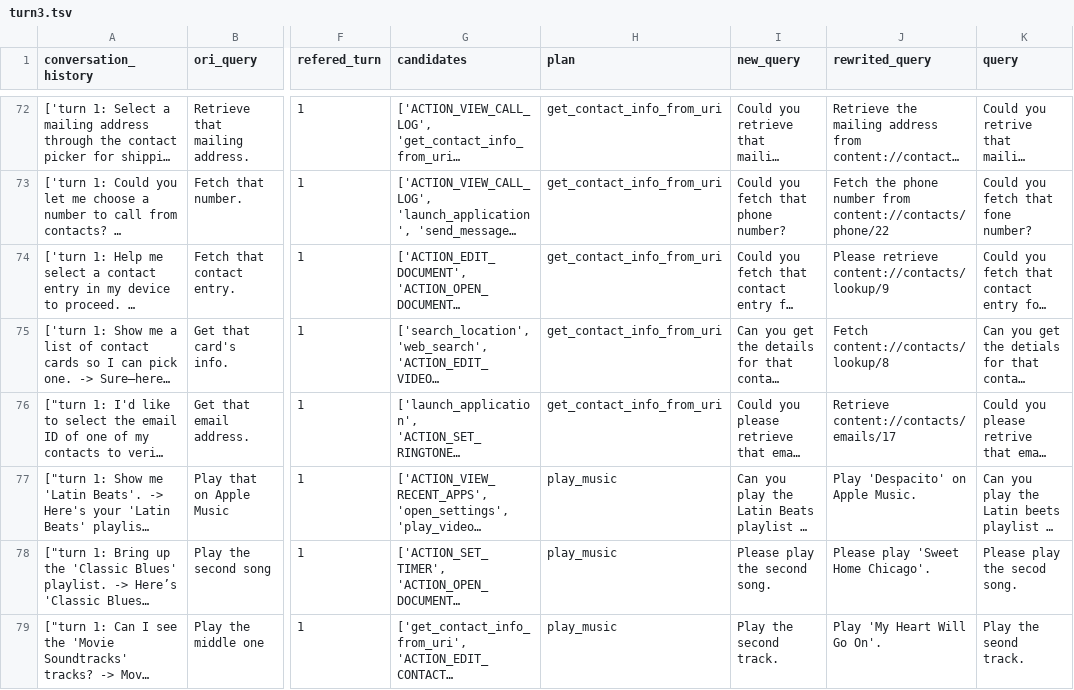
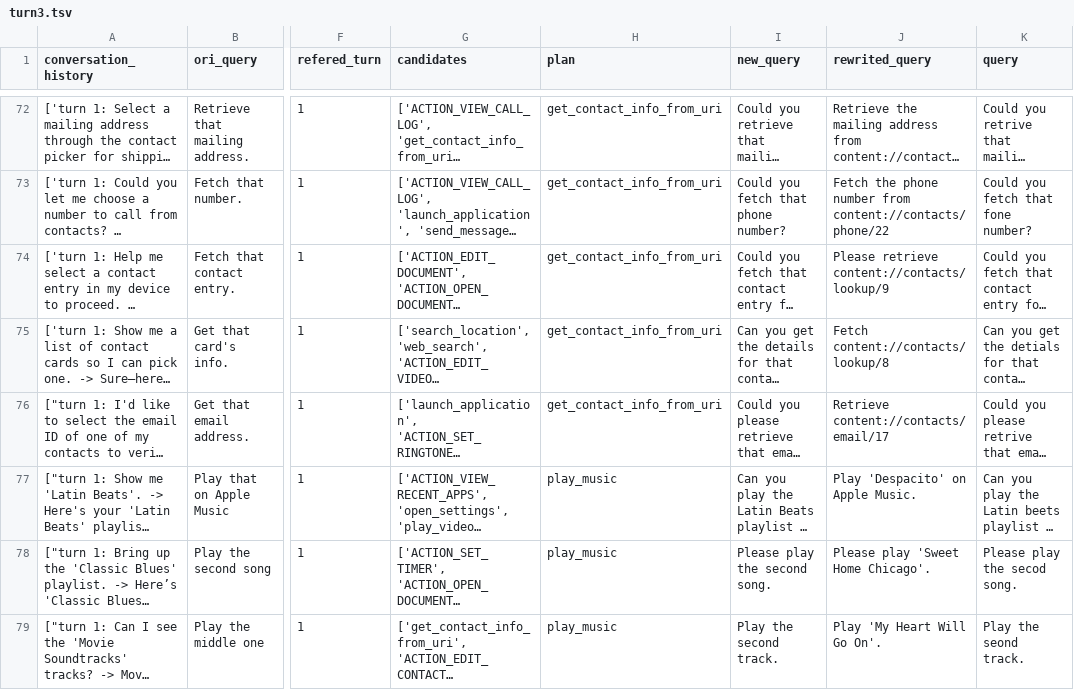
Before and after one commit to Paduk/rma, a TSV file: datasets/tc/human-eval/turn3.tsv, drawn as a sheet; only a part is shown, gaps mark what is left out; long unchanged cells end in …; the diff covers the shown part only; the diff names each change by its address in the sheet, - before the commit and + after, or states it on an @@ line.

```diff
--- a/datasets/tc/human-eval/turn3.tsv
+++ b/datasets/tc/human-eval/turn3.tsv
-J76 (rewrited_query): Retrieve content://contacts/emails/17
+J76 (rewrited_query): Retrieve content://contacts/email/17
```
Also changed, not shown: 8 edited cells elsewhere in this file, datasets/tc/human-eval/turn2.tsv, datasets/tc/human-eval/turn4_ref2.tsv, 6 other files.
